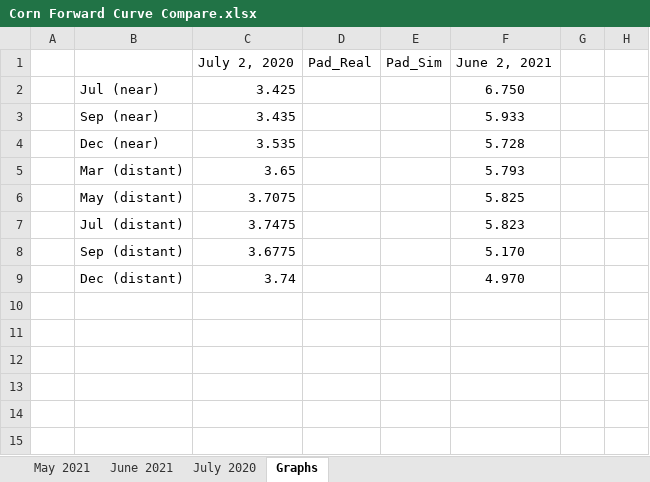
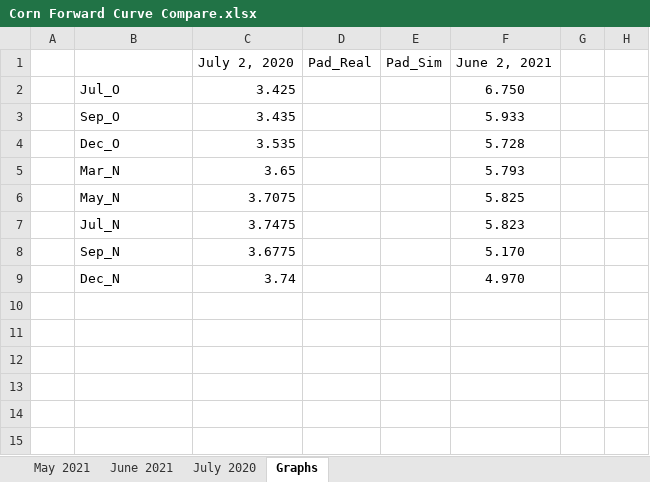
Before and after one commit to vercammen/MFRE, an Excel workbook: Markdown501/Roll Yield/Data/Corn Forward Curve Compare.xlsx, sheet Graphs, drawn as a sheet; only a part is shown; values as stored, in another font and other column widths than the file's, no borders; charts and pictures not drawn; the diff names each change by its address in the sheet, - before the commit and + after, or states it on an @@ line.

```diff
--- a/Markdown501/Roll Yield/Data/Corn Forward Curve Compare.xlsx (sheet Graphs)
+++ b/Markdown501/Roll Yield/Data/Corn Forward Curve Compare.xlsx (sheet Graphs)
-B2: Jul (near)
+B2: Jul_O
-B3: Sep (near)
+B3: Sep_O
-B4: Dec (near)
+B4: Dec_O
-B5: Mar (distant)
+B5: Mar_N
-B6: May (distant)
+B6: May_N
-B7: Jul (distant)
+B7: Jul_N
-B8: Sep (distant)
+B8: Sep_N
-B9: Dec (distant)
+B9: Dec_N
```
Also changed, not shown: charts or pictures, Markdown501/Roll Yield/Data/Crude Futures Data 2021.xlsx, 13 other files.
